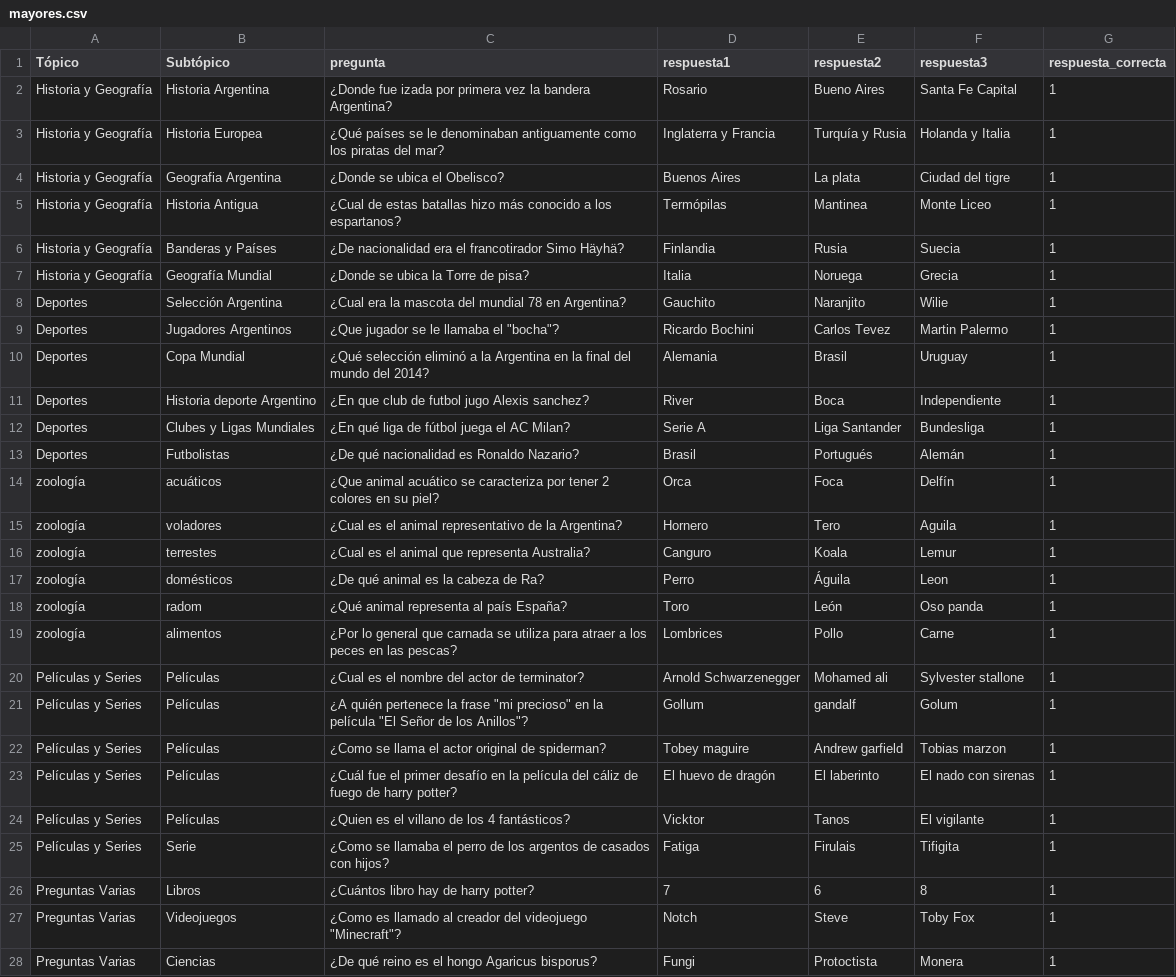
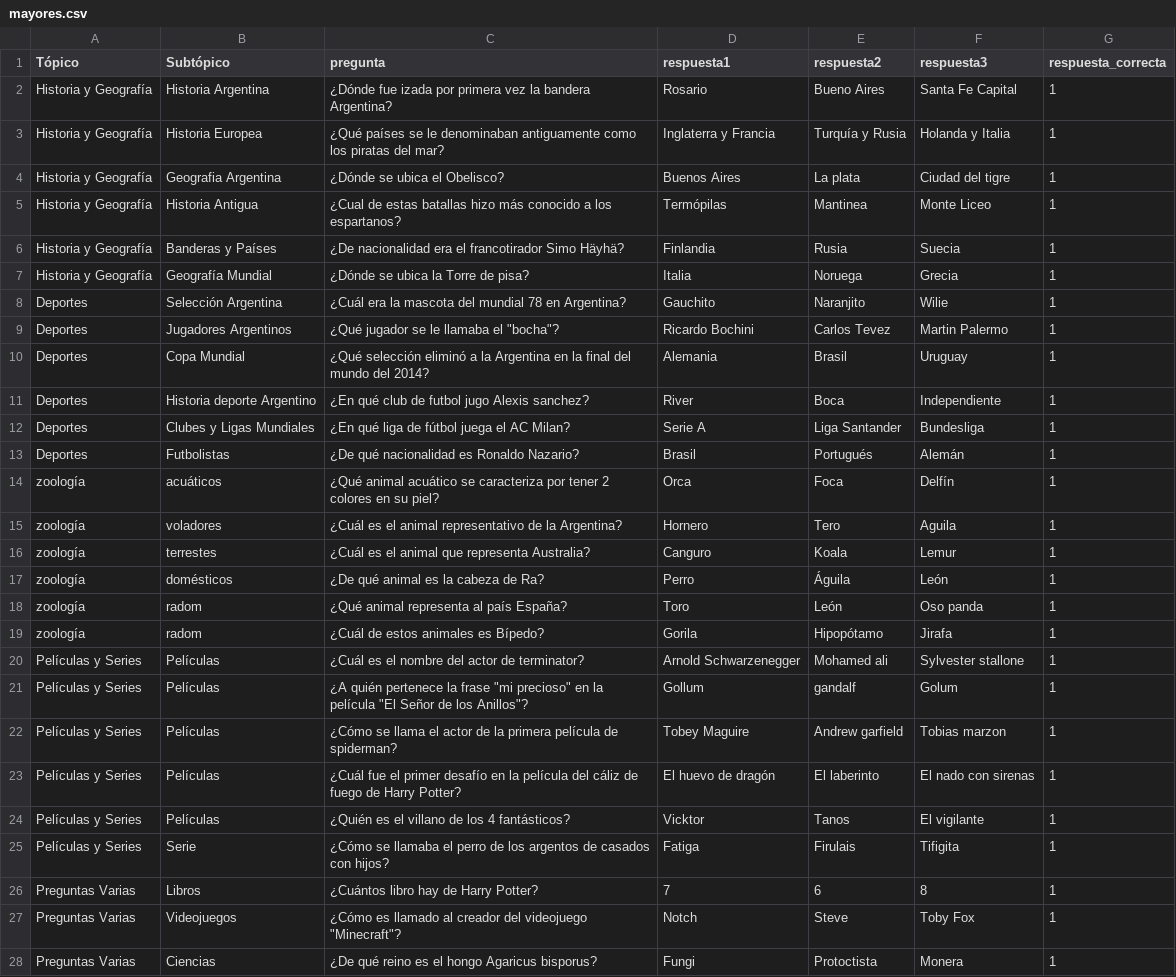
Before and after one commit to Antintuitivo/elPasilloDelSaber_EETP478, a CSV file: php/mayores.csv, drawn as a sheet; only a part is shown; the diff covers the shown part only.

```diff
--- a/php/mayores.csv
+++ b/php/mayores.csv
@@ -1,28 +1,28 @@
 Tópico,Subtópico,pregunta,respuesta1,respuesta2,respuesta3,respuesta_correcta
-Historia y Geografía,Historia Argentina,¿Donde fue izada por primera vez la bandera Argentina?,Rosario,Bueno Aires,Santa Fe Capital,1
+Historia y Geografía,Historia Argentina,¿Dónde fue izada por primera vez la bandera Argentina?,Rosario,Bueno Aires,Santa Fe Capital,1
 Historia y Geografía,Historia Europea,¿Qué países se le denominaban antiguamente como los piratas del mar?,Inglaterra y Francia,Turquía y Rusia,Holanda y Italia,1
-Historia y Geografía,Geografia Argentina,¿Donde se ubica el Obelisco?,Buenos Aires,La plata,Ciudad del tigre,1
+Historia y Geografía,Geografia Argentina,¿Dónde se ubica el Obelisco?,Buenos Aires,La plata,Ciudad del tigre,1
 Historia y Geografía,Historia Antigua,¿Cual de estas batallas hizo más conocido a los espartanos?,Termópilas ,Mantinea,Monte Liceo,1
 Historia y Geografía,Banderas y Países,¿De   nacionalidad era el francotirador Simo Häyhä?,Finlandia,Rusia,Suecia,1
-Historia y Geografía,Geografía Mundial,¿Donde se ubica la Torre de pisa?,Italia,Noruega,Grecia,1
-Deportes,Selección Argentina,¿Cual era la mascota del mundial 78 en Argentina?,Gauchito,Naranjito,Wilie,1
-Deportes,Jugadores Argentinos,"¿Que jugador se le llamaba el ""bocha""?",Ricardo Bochini,Carlos Tevez,Martin Palermo,1
+Historia y Geografía,Geografía Mundial,¿Dónde se ubica la Torre de pisa?,Italia,Noruega,Grecia,1
+Deportes,Selección Argentina,¿Cuál era la mascota del mundial 78 en Argentina?,Gauchito,Naranjito,Wilie,1
+Deportes,Jugadores Argentinos,"¿Qué jugador se le llamaba el ""bocha""?",Ricardo Bochini,Carlos Tevez,Martin Palermo,1
 Deportes,Copa Mundial,¿Qué selección eliminó a la Argentina en la final del mundo del 2014?,Alemania,Brasil,Uruguay,1
-Deportes,Historia deporte Argentino,¿En que club de futbol jugo Alexis sanchez?,River,Boca,Independiente,1
+Deportes,Historia deporte Argentino,¿En qué club de futbol jugo Alexis sanchez?,River,Boca,Independiente,1
 Deportes,Clubes y Ligas Mundiales,¿En qué liga de fútbol juega el AC Milan?,Serie A,Liga Santander,Bundesliga,1
 Deportes,Futbolistas,¿De qué nacionalidad es Ronaldo Nazario?,Brasil,Portugués,Alemán,1
-zoología,acuáticos,¿Que animal acuático se caracteriza por tener 2 colores en su piel?,Orca,Foca,Delfín,1
-zoología,voladores,¿Cual es el animal representativo de la Argentina?,Hornero,Tero,Aguila ,1
-zoología, terrestes,¿Cual es el animal que representa Australia?,Canguro,Koala,Lemur,1
-zoología,domésticos,¿De qué animal es la cabeza de Ra?,Perro,Águila,Leon,1
+zoología,acuáticos,¿Qué animal acuático se caracteriza por tener 2 colores en su piel?,Orca,Foca,Delfín,1
+zoología,voladores,¿Cuál es el animal representativo de la Argentina?,Hornero,Tero,Aguila ,1
+zoología, terrestes,¿Cuál es el animal que representa Australia?,Canguro,Koala,Lemur,1
+zoología,domésticos,¿De qué animal es la cabeza de Ra?,Perro,Águila,León,1
 zoología,radom,¿Qué animal representa al país España?,Toro,León,Oso panda,1
-zoología,alimentos ,¿Por lo general que carnada se utiliza para atraer a los peces en las pescas?,Lombrices,Pollo,Carne,1
-Películas y Series,Películas,¿Cual es el nombre del actor de terminator?,Arnold Schwarzenegger,Mohamed ali,Sylvester stallone,1
+zoología,radom,¿Cuál de estos animales es Bípedo?,Gorila,Hipopótamo,Jirafa,1
+Películas y Series,Películas,¿Cuál es el nombre del actor de terminator?,Arnold Schwarzenegger,Mohamed ali,Sylvester stallone,1
 Películas y Series,Películas,"¿A quién pertenece la frase ""mi precioso"" en la película ""El Señor de los Anillos""?",Gollum,gandalf,Golum,1
-Películas y Series,Películas,¿Como se llama el actor original de spiderman?,Tobey maguire,Andrew garfield,Tobias marzon,1
-Películas y Series,Películas,¿Cuál fue el primer desafío en la película del cáliz de fuego  de harry potter?,El huevo de dragón,El laberinto,El nado con sirenas,1
-Películas y Series,Películas,¿Quien es el villano de los 4 fantásticos?,Vicktor,Tanos ,El vigilante,1
-Películas y Series,Serie,¿Como se llamaba el perro de los argentos de casados con hijos?,Fatiga,Firulais,Tifigita,1
-Preguntas Varias,Libros,¿Cuántos libro hay de harry potter?,7,6,8,1
-Preguntas Varias,Videojuegos,"¿Como es llamado al creador del videojuego ""Minecraft""?",Notch,Steve,Toby Fox,1
+Películas y Series,Películas,¿Cómo se llama el actor de la primera película de spiderman?,Tobey Maguire,Andrew garfield,Tobias marzon,1
+Películas y Series,Películas,¿Cuál fue el primer desafío en la película del cáliz de fuego  de Harry Potter?,El huevo de dragón,El laberinto,El nado con sirenas,1
+Películas y Series,Películas,¿Quién es el villano de los 4 fantásticos?,Vicktor,Tanos ,El vigilante,1
+Películas y Series,Serie,¿Cómo se llamaba el perro de los argentos de casados con hijos?,Fatiga,Firulais,Tifigita,1
+Preguntas Varias,Libros,¿Cuántos libro hay de Harry Potter?,7,6,8,1
+Preguntas Varias,Videojuegos,"¿Cómo es llamado al creador del videojuego ""Minecraft""?",Notch,Steve,Toby Fox,1
 Preguntas Varias,Ciencias,¿De qué reino es el hongo Agaricus bisporus?,Fungi ,Protoctista,Monera,1
```
Also changed, not shown: 3 added rows, 3 removed rows and 54 edited cells elsewhere in this file, php/menores.csv, 5 other files.
